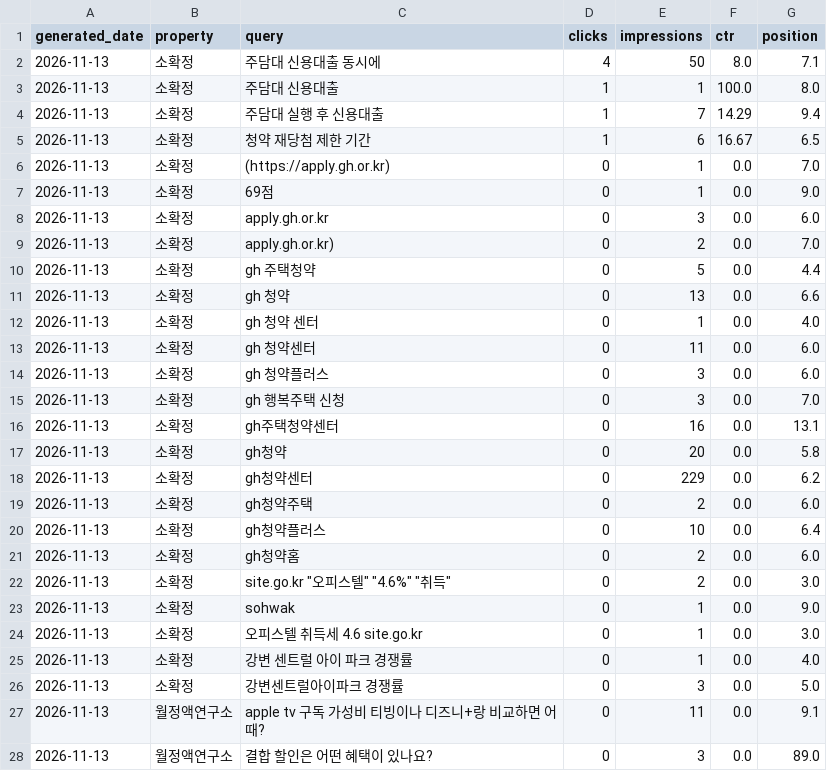
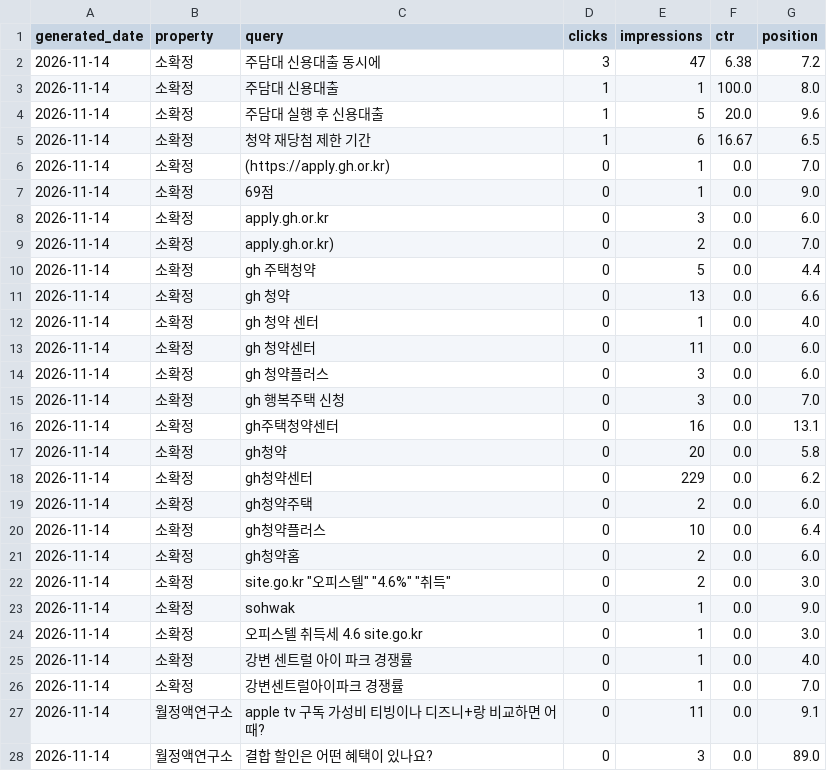
Before and after one commit to shincool/blog-seo-dashboard, a CSV file: results/top_queries.csv, drawn as a sheet; only a part is shown; the diff covers the shown part only.

```diff
--- a/results/top_queries.csv
+++ b/results/top_queries.csv
@@ -1,28 +1,28 @@
 generated_date,property,query,clicks,impressions,ctr,position
-2026-11-13,소확정,주담대 신용대출 동시에,4,50,8.0,7.1
-2026-11-13,소확정,주담대 신용대출,1,1,100.0,8.0
-2026-11-13,소확정,주담대 실행 후 신용대출,1,7,14.29,9.4
-2026-11-13,소확정,청약 재당첨 제한 기간,1,6,16.67,6.5
-2026-11-13,소확정,(https://apply.gh.or.kr),0,1,0.0,7.0
-2026-11-13,소확정,69점,0,1,0.0,9.0
-2026-11-13,소확정,apply.gh.or.kr,0,3,0.0,6.0
-2026-11-13,소확정,apply.gh.or.kr),0,2,0.0,7.0
-2026-11-13,소확정,gh 주택청약,0,5,0.0,4.4
-2026-11-13,소확정,gh 청약,0,13,0.0,6.6
-2026-11-13,소확정,gh 청약 센터,0,1,0.0,4.0
-2026-11-13,소확정,gh 청약센터,0,11,0.0,6.0
-2026-11-13,소확정,gh 청약플러스,0,3,0.0,6.0
-2026-11-13,소확정,gh 행복주택 신청,0,3,0.0,7.0
-2026-11-13,소확정,gh주택청약센터,0,16,0.0,13.1
-2026-11-13,소확정,gh청약,0,20,0.0,5.8
-2026-11-13,소확정,gh청약센터,0,229,0.0,6.2
-2026-11-13,소확정,gh청약주택,0,2,0.0,6.0
-2026-11-13,소확정,gh청약플러스,0,10,0.0,6.4
-2026-11-13,소확정,gh청약홈,0,2,0.0,6.0
-2026-11-13,소확정,"site.go.kr ""오피스텔"" ""4.6%"" ""취득""",0,2,0.0,3.0
-2026-11-13,소확정,sohwak,0,1,0.0,9.0
-2026-11-13,소확정,오피스텔 취득세 4.6 site.go.kr,0,1,0.0,3.0
-2026-11-13,소확정,강변 센트럴 아이 파크 경쟁률,0,1,0.0,4.0
-2026-11-13,소확정,강변센트럴아이파크 경쟁률,0,3,0.0,5.0
-2026-11-13,월정액연구소,apple tv 구독 가성비 티빙이나 디즈니+랑 비교하면 어때?,0,11,0.0,9.1
-2026-11-13,월정액연구소,결합 할인은 어떤 혜택이 있나요?,0,3,0.0,89.0
+2026-11-14,소확정,주담대 신용대출 동시에,3,47,6.38,7.2
+2026-11-14,소확정,주담대 신용대출,1,1,100.0,8.0
+2026-11-14,소확정,주담대 실행 후 신용대출,1,5,20.0,9.6
+2026-11-14,소확정,청약 재당첨 제한 기간,1,6,16.67,6.5
+2026-11-14,소확정,(https://apply.gh.or.kr),0,1,0.0,7.0
+2026-11-14,소확정,69점,0,1,0.0,9.0
+2026-11-14,소확정,apply.gh.or.kr,0,3,0.0,6.0
+2026-11-14,소확정,apply.gh.or.kr),0,2,0.0,7.0
+2026-11-14,소확정,gh 주택청약,0,5,0.0,4.4
+2026-11-14,소확정,gh 청약,0,13,0.0,6.6
+2026-11-14,소확정,gh 청약 센터,0,1,0.0,4.0
+2026-11-14,소확정,gh 청약센터,0,11,0.0,6.0
+2026-11-14,소확정,gh 청약플러스,0,3,0.0,6.0
+2026-11-14,소확정,gh 행복주택 신청,0,3,0.0,7.0
+2026-11-14,소확정,gh주택청약센터,0,16,0.0,13.1
+2026-11-14,소확정,gh청약,0,20,0.0,5.8
+2026-11-14,소확정,gh청약센터,0,229,0.0,6.2
+2026-11-14,소확정,gh청약주택,0,2,0.0,6.0
+2026-11-14,소확정,gh청약플러스,0,10,0.0,6.4
+2026-11-14,소확정,gh청약홈,0,2,0.0,6.0
+2026-11-14,소확정,"site.go.kr ""오피스텔"" ""4.6%"" ""취득""",0,2,0.0,3.0
+2026-11-14,소확정,sohwak,0,1,0.0,9.0
+2026-11-14,소확정,오피스텔 취득세 4.6 site.go.kr,0,1,0.0,3.0
+2026-11-14,소확정,강변 센트럴 아이 파크 경쟁률,0,1,0.0,4.0
+2026-11-14,소확정,강변센트럴아이파크 경쟁률,0,1,0.0,7.0
+2026-11-14,월정액연구소,apple tv 구독 가성비 티빙이나 디즈니+랑 비교하면 어때?,0,11,0.0,9.1
+2026-11-14,월정액연구소,결합 할인은 어떤 혜택이 있나요?,0,3,0.0,89.0
```
Also changed, not shown: 3 removed rows and 15 edited cells elsewhere in this file.
